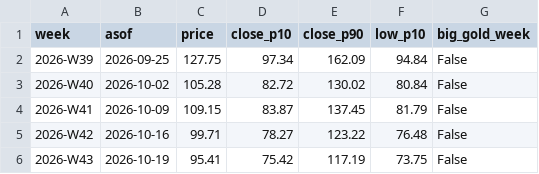
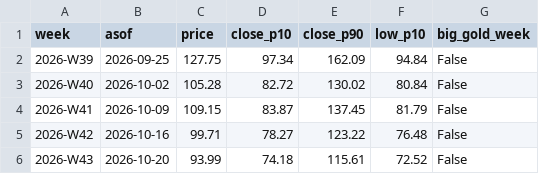
Before and after one commit to royrahal7/gdxu-report, a CSV file: report_log.csv, drawn as a sheet.

```diff
--- a/report_log.csv
+++ b/report_log.csv
@@ -5,2 +5,2 @@ week,asof,price,close_p10,close_p90,low_p10,big_gold_week
 2026-W42,2026-10-16,99.71,78.27,123.22,76.48,False
-2026-W43,2026-10-19,95.41,75.42,117.19,73.75,False
+2026-W43,2026-10-20,93.99,74.18,115.61,72.52,False
```
Also changed, not shown: daily_log.csv, 1 other file.
